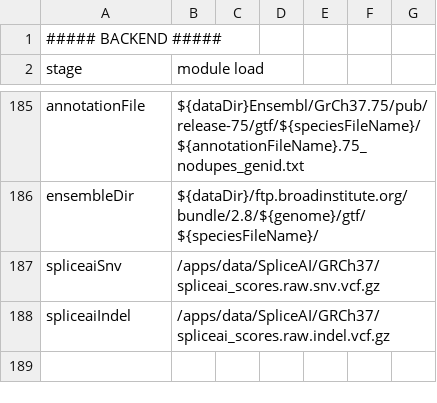
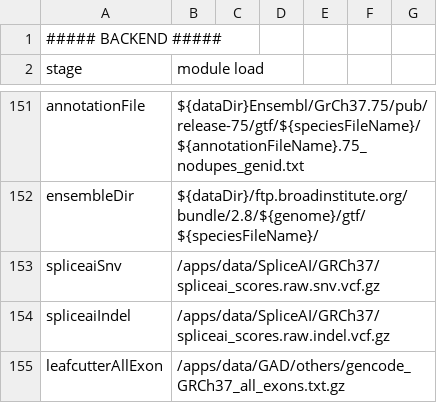
Before and after one commit to molgenis/NGS_RNA, a CSV file: parameters.homo_sapiens.GRCh37.solve-rd.csv, drawn as a sheet; only a part is shown, gaps mark what is left out; the diff covers the shown part only; the diff names each change by its address in the sheet, - before the commit and + after, or states it on an @@ line.

```diff
--- a/parameters.homo_sapiens.GRCh37.solve-rd.csv
+++ b/parameters.homo_sapiens.GRCh37.solve-rd.csv
+row 155: leafcutterAllExon | /apps/data/GAD/others/gencode_GRCh37_all_exons.txt.gz
```
Also changed, not shown: 34 removed rows elsewhere in this file, parameters.homo_sapiens.GRCh37.csv, 1 other file.
